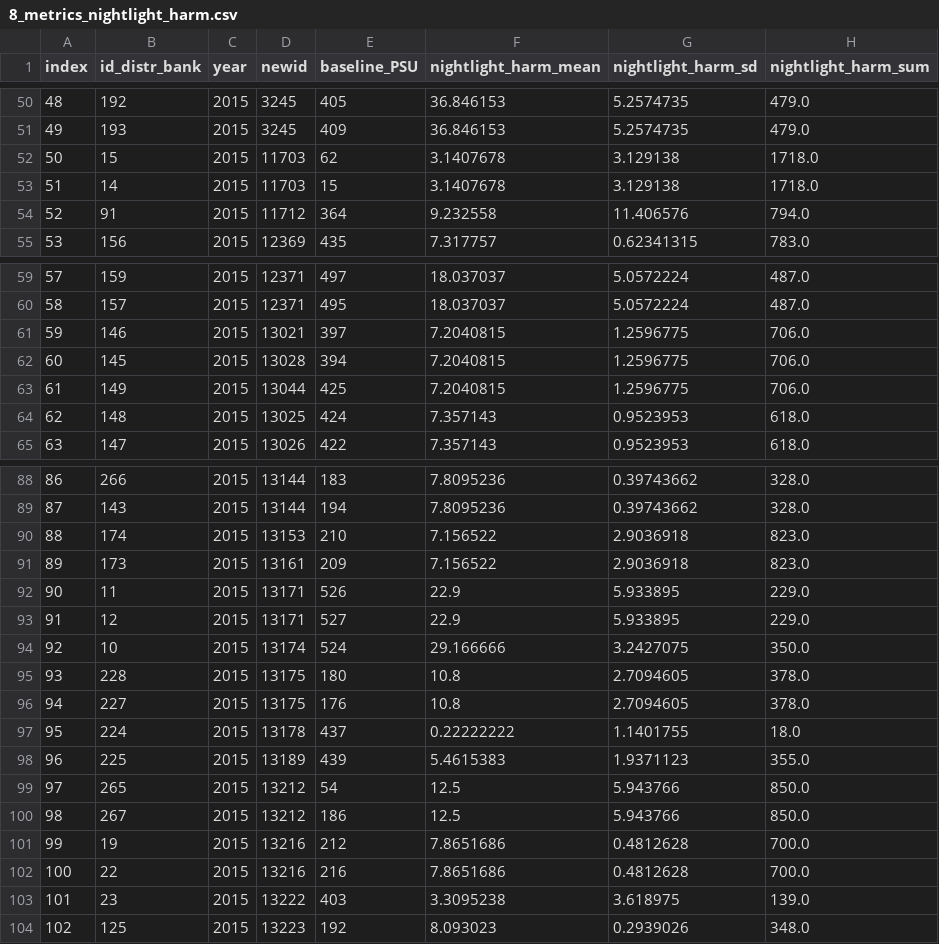
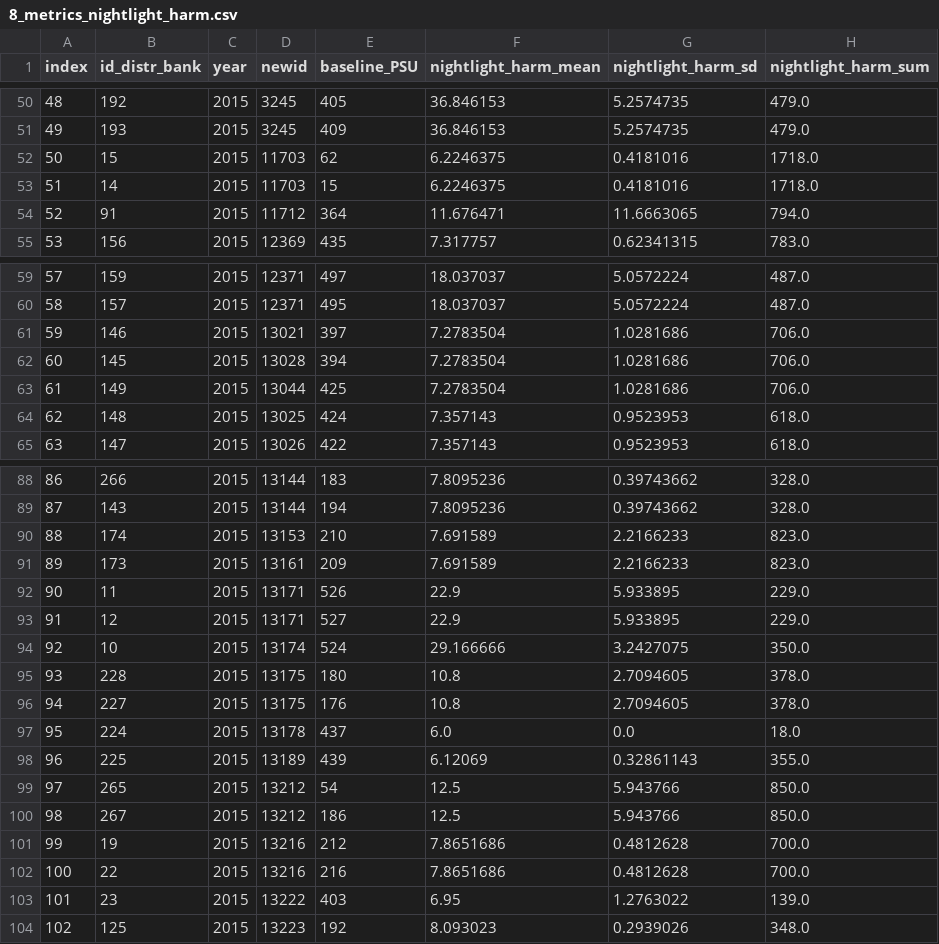
Before and after one commit to TJhon/python-raster-crop, a CSV file: output/8_metrics_nightlight_harm.csv, drawn as a sheet; only a part is shown, gaps mark what is left out; the diff covers the shown part only.

```diff
--- a/output/8_metrics_nightlight_harm.csv
+++ b/output/8_metrics_nightlight_harm.csv
@@ -51,5 +51,5 @@ index,id_distr_bank,year,newid,baseline_PSU,nightlight_harm_mean,nightlight_harm
 49,193,2015,3245,409,36.846153,5.2574735,479.0
-50,15,2015,11703,62,3.1407678,3.129138,1718.0
-51,14,2015,11703,15,3.1407678,3.129138,1718.0
-52,91,2015,11712,364,9.232558,11.406576,794.0
+50,15,2015,11703,62,6.2246375,0.4181016,1718.0
+51,14,2015,11703,15,6.2246375,0.4181016,1718.0
+52,91,2015,11712,364,11.676471,11.6663065,794.0
 53,156,2015,12369,435,7.317757,0.62341315,783.0
@@ -60,5 +60,5 @@ index,id_distr_bank,year,newid,baseline_PSU,nightlight_harm_mean,nightlight_harm
 58,157,2015,12371,495,18.037037,5.0572224,487.0
-59,146,2015,13021,397,7.2040815,1.2596775,706.0
-60,145,2015,13028,394,7.2040815,1.2596775,706.0
-61,149,2015,13044,425,7.2040815,1.2596775,706.0
+59,146,2015,13021,397,7.2783504,1.0281686,706.0
+60,145,2015,13028,394,7.2783504,1.0281686,706.0
+61,149,2015,13044,425,7.2783504,1.0281686,706.0
 62,148,2015,13025,424,7.357143,0.9523953,618.0
@@ -89,4 +89,4 @@ index,id_distr_bank,year,newid,baseline_PSU,nightlight_harm_mean,nightlight_harm
 87,143,2015,13144,194,7.8095236,0.39743662,328.0
-88,174,2015,13153,210,7.156522,2.9036918,823.0
-89,173,2015,13161,209,7.156522,2.9036918,823.0
+88,174,2015,13153,210,7.691589,2.2166233,823.0
+89,173,2015,13161,209,7.691589,2.2166233,823.0
 90,11,2015,13171,526,22.9,5.933895,229.0
@@ -96,4 +96,4 @@ index,id_distr_bank,year,newid,baseline_PSU,nightlight_harm_mean,nightlight_harm
 94,227,2015,13175,176,10.8,2.7094605,378.0
-95,224,2015,13178,437,0.22222222,1.1401755,18.0
-96,225,2015,13189,439,5.4615383,1.9371123,355.0
+95,224,2015,13178,437,6.0,0.0,18.0
+96,225,2015,13189,439,6.12069,0.32861143,355.0
 97,265,2015,13212,54,12.5,5.943766,850.0
@@ -102,3 +102,3 @@ index,id_distr_bank,year,newid,baseline_PSU,nightlight_harm_mean,nightlight_harm
 100,22,2015,13216,216,7.8651686,0.4812628,700.0
-101,23,2015,13222,403,3.3095238,3.618975,139.0
+101,23,2015,13222,403,6.95,1.2763022,139.0
 102,125,2015,13223,192,8.093023,0.2939026,348.0
```
Also changed, not shown: 39 edited cells elsewhere in this file, output/6_metrics_altitude.csv, output/8_metrics_nightlight.csv, 4 other files.
